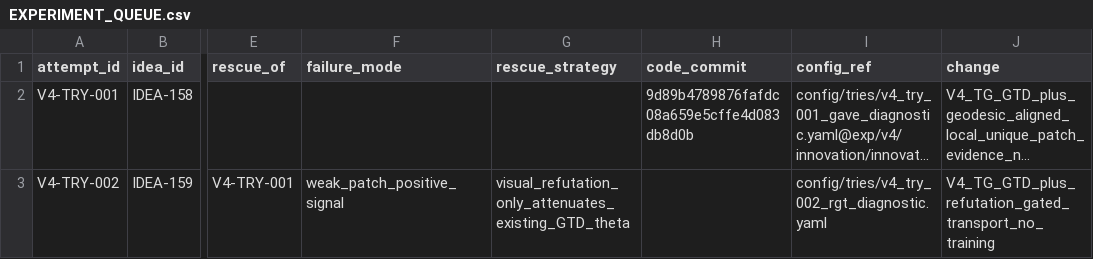
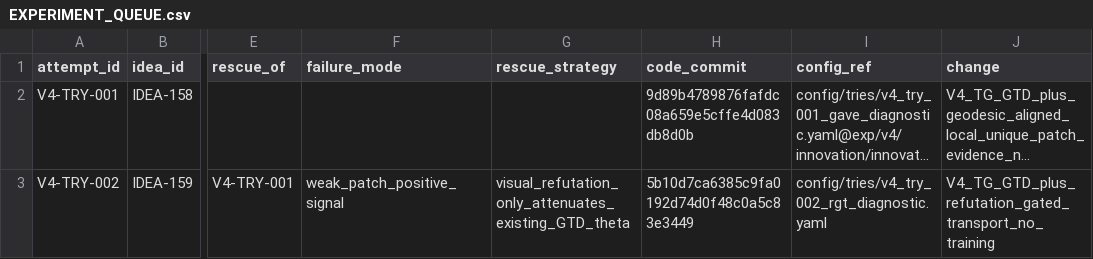
Before and after one commit to GetlotMoney/gzsl-paper, a CSV file: experiments/v4/EXPERIMENT_QUEUE.csv, drawn as a sheet; only a part is shown, gaps mark what is left out; long unchanged cells end in …; the diff names each change by its address in the sheet, - before the commit and + after, or states it on an @@ line.

Commit message:
experiment(v4): bind RGT diagnostic identity

```diff
--- a/experiments/v4/EXPERIMENT_QUEUE.csv
+++ b/experiments/v4/EXPERIMENT_QUEUE.csv
-H3 (code_commit): (empty)
+H3 (code_commit): 5b10d7ca6385c9fa0192d74d0f48c0a5c83e3449
```
Also changed, not shown: 1 other file.
